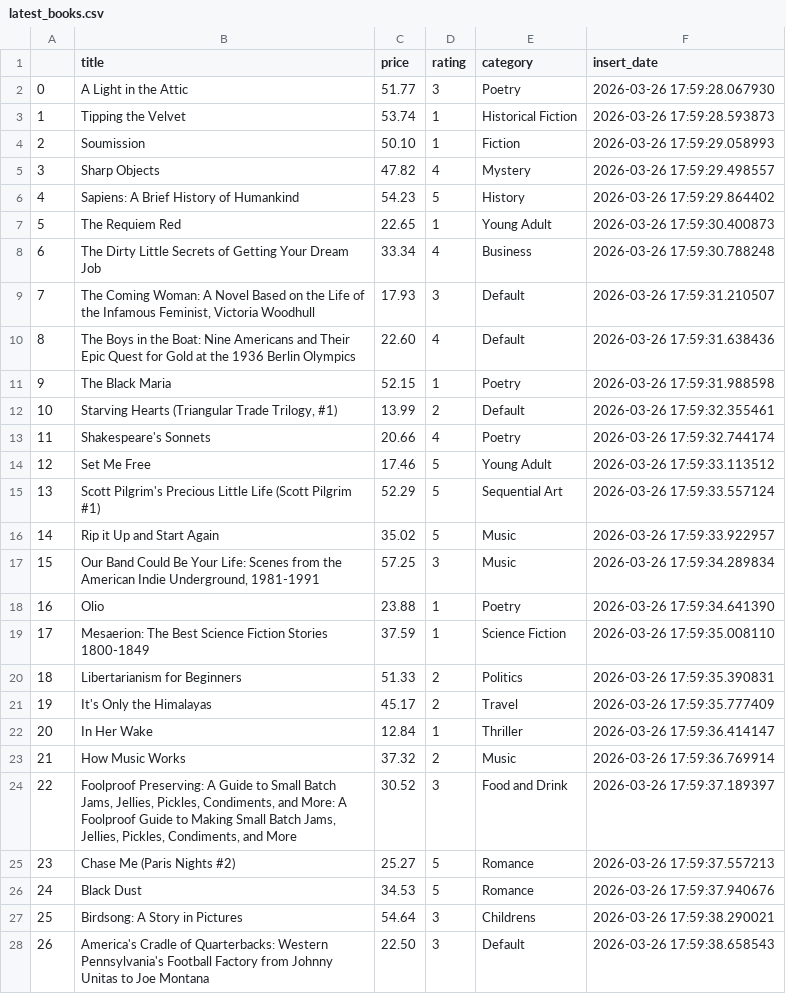
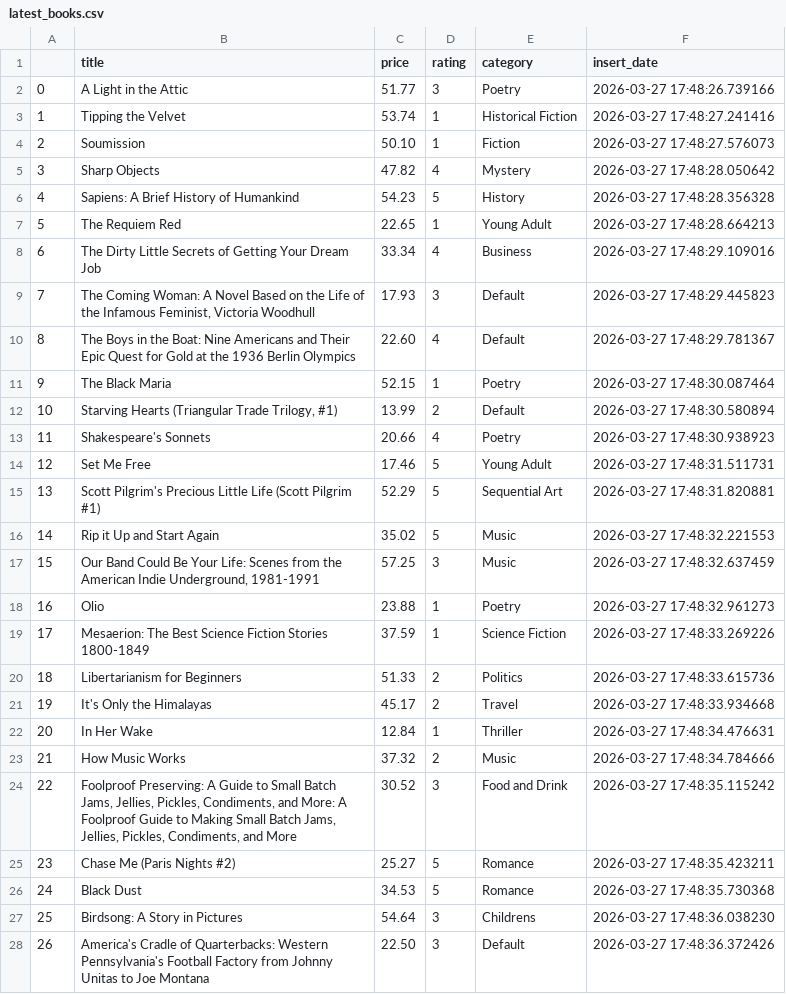
Before and after one commit to mint-projects/books_to_scrape_automated_scraper, a CSV file: data/latest_books.csv, drawn as a sheet; only a part is shown; the diff covers the shown part only.

```diff
--- a/data/latest_books.csv
+++ b/data/latest_books.csv
@@ -1,28 +1,28 @@
 ,title,price,rating,category,insert_date
-0,A Light in the Attic,51.77,3,Poetry,2026-03-26 17:59:28.067930
-1,Tipping the Velvet,53.74,1,Historical Fiction,2026-03-26 17:59:28.593873
-2,Soumission,50.10,1,Fiction,2026-03-26 17:59:29.058993
-3,Sharp Objects,47.82,4,Mystery,2026-03-26 17:59:29.498557
-4,Sapiens: A Brief History of Humankind,54.23,5,History,2026-03-26 17:59:29.864402
-5,The Requiem Red,22.65,1,Young Adult,2026-03-26 17:59:30.400873
-6,The Dirty Little Secrets of Getting Your Dream Job,33.34,4,Business,2026-03-26 17:59:30.788248
-7,"The Coming Woman: A Novel Based on the Life of the Infamous Feminist, Victoria Woodhull",17.93,3,Default,2026-03-26 17:59:31.210507
-8,The Boys in the Boat: Nine Americans and Their Epic Quest for Gold at the 1936 Berlin Olympics,22.60,4,Default,2026-03-26 17:59:31.638436
-9,The Black Maria,52.15,1,Poetry,2026-03-26 17:59:31.988598
-10,"Starving Hearts (Triangular Trade Trilogy, #1)",13.99,2,Default,2026-03-26 17:59:32.355461
-11,Shakespeare's Sonnets,20.66,4,Poetry,2026-03-26 17:59:32.744174
-12,Set Me Free,17.46,5,Young Adult,2026-03-26 17:59:33.113512
-13,Scott Pilgrim's Precious Little Life (Scott Pilgrim #1),52.29,5,Sequential Art,2026-03-26 17:59:33.557124
-14,Rip it Up and Start Again,35.02,5,Music,2026-03-26 17:59:33.922957
-15,"Our Band Could Be Your Life: Scenes from the American Indie Underground, 1981-1991",57.25,3,Music,2026-03-26 17:59:34.289834
-16,Olio,23.88,1,Poetry,2026-03-26 17:59:34.641390
-17,Mesaerion: The Best Science Fiction Stories 1800-1849,37.59,1,Science Fiction,2026-03-26 17:59:35.008110
-18,Libertarianism for Beginners,51.33,2,Politics,2026-03-26 17:59:35.390831
-19,It's Only the Himalayas,45.17,2,Travel,2026-03-26 17:59:35.777409
-20,In Her Wake,12.84,1,Thriller,2026-03-26 17:59:36.414147
-21,How Music Works,37.32,2,Music,2026-03-26 17:59:36.769914
-22,"Foolproof Preserving: A Guide to Small Batch Jams, Jellies, Pickles, Condiments, and More: A Foolproof Guide to Making Small Batch Jams, Jellies, Pickles, Condiments, and More",30.52,3,Food and Drink,2026-03-26 17:59:37.189397
-23,Chase Me (Paris Nights #2),25.27,5,Romance,2026-03-26 17:59:37.557213
-24,Black Dust,34.53,5,Romance,2026-03-26 17:59:37.940676
-25,Birdsong: A Story in Pictures,54.64,3,Childrens,2026-03-26 17:59:38.290021
-26,America's Cradle of Quarterbacks: Western Pennsylvania's Football Factory from Johnny Unitas to Joe Montana,22.50,3,Default,2026-03-26 17:59:38.658543
+0,A Light in the Attic,51.77,3,Poetry,2026-03-27 17:48:26.739166
+1,Tipping the Velvet,53.74,1,Historical Fiction,2026-03-27 17:48:27.241416
+2,Soumission,50.10,1,Fiction,2026-03-27 17:48:27.576073
+3,Sharp Objects,47.82,4,Mystery,2026-03-27 17:48:28.050642
+4,Sapiens: A Brief History of Humankind,54.23,5,History,2026-03-27 17:48:28.356328
+5,The Requiem Red,22.65,1,Young Adult,2026-03-27 17:48:28.664213
+6,The Dirty Little Secrets of Getting Your Dream Job,33.34,4,Business,2026-03-27 17:48:29.109016
+7,"The Coming Woman: A Novel Based on the Life of the Infamous Feminist, Victoria Woodhull",17.93,3,Default,2026-03-27 17:48:29.445823
+8,The Boys in the Boat: Nine Americans and Their Epic Quest for Gold at the 1936 Berlin Olympics,22.60,4,Default,2026-03-27 17:48:29.781367
+9,The Black Maria,52.15,1,Poetry,2026-03-27 17:48:30.087464
+10,"Starving Hearts (Triangular Trade Trilogy, #1)",13.99,2,Default,2026-03-27 17:48:30.580894
+11,Shakespeare's Sonnets,20.66,4,Poetry,2026-03-27 17:48:30.938923
+12,Set Me Free,17.46,5,Young Adult,2026-03-27 17:48:31.511731
+13,Scott Pilgrim's Precious Little Life (Scott Pilgrim #1),52.29,5,Sequential Art,2026-03-27 17:48:31.820881
+14,Rip it Up and Start Again,35.02,5,Music,2026-03-27 17:48:32.221553
+15,"Our Band Could Be Your Life: Scenes from the American Indie Underground, 1981-1991",57.25,3,Music,2026-03-27 17:48:32.637459
+16,Olio,23.88,1,Poetry,2026-03-27 17:48:32.961273
+17,Mesaerion: The Best Science Fiction Stories 1800-1849,37.59,1,Science Fiction,2026-03-27 17:48:33.269226
+18,Libertarianism for Beginners,51.33,2,Politics,2026-03-27 17:48:33.615736
+19,It's Only the Himalayas,45.17,2,Travel,2026-03-27 17:48:33.934668
+20,In Her Wake,12.84,1,Thriller,2026-03-27 17:48:34.476631
+21,How Music Works,37.32,2,Music,2026-03-27 17:48:34.784666
+22,"Foolproof Preserving: A Guide to Small Batch Jams, Jellies, Pickles, Condiments, and More: A Foolproof Guide to Making Small Batch Jams, Jellies, Pickles, Condiments, and More",30.52,3,Food and Drink,2026-03-27 17:48:35.115242
+23,Chase Me (Paris Nights #2),25.27,5,Romance,2026-03-27 17:48:35.423211
+24,Black Dust,34.53,5,Romance,2026-03-27 17:48:35.730368
+25,Birdsong: A Story in Pictures,54.64,3,Childrens,2026-03-27 17:48:36.038230
+26,America's Cradle of Quarterbacks: Western Pennsylvania's Football Factory from Johnny Unitas to Joe Montana,22.50,3,Default,2026-03-27 17:48:36.372426
```
Also changed, not shown: 153 edited cells elsewhere in this file.
